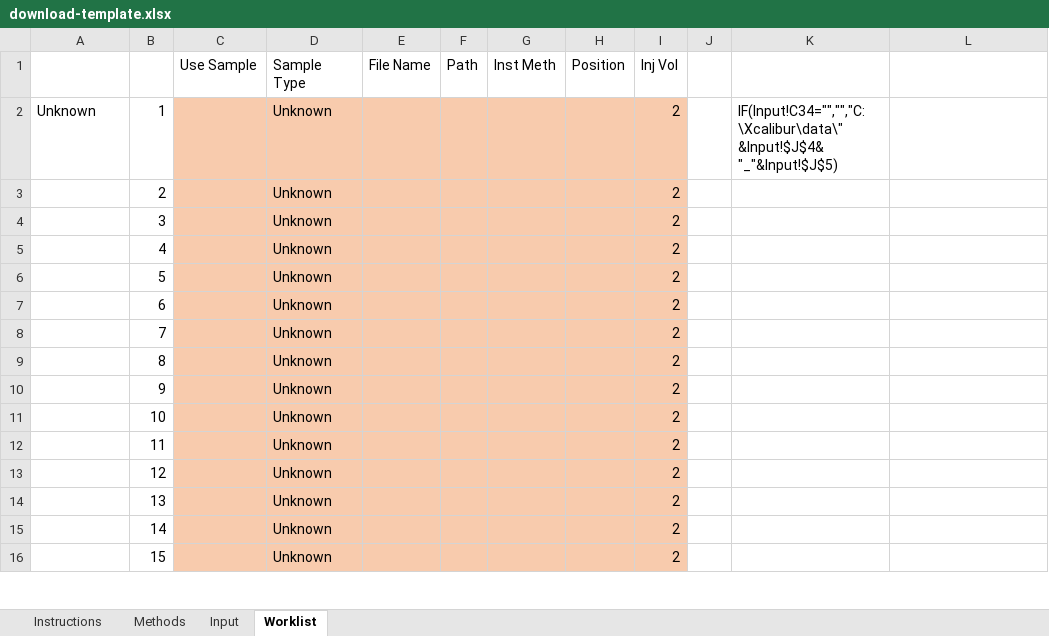
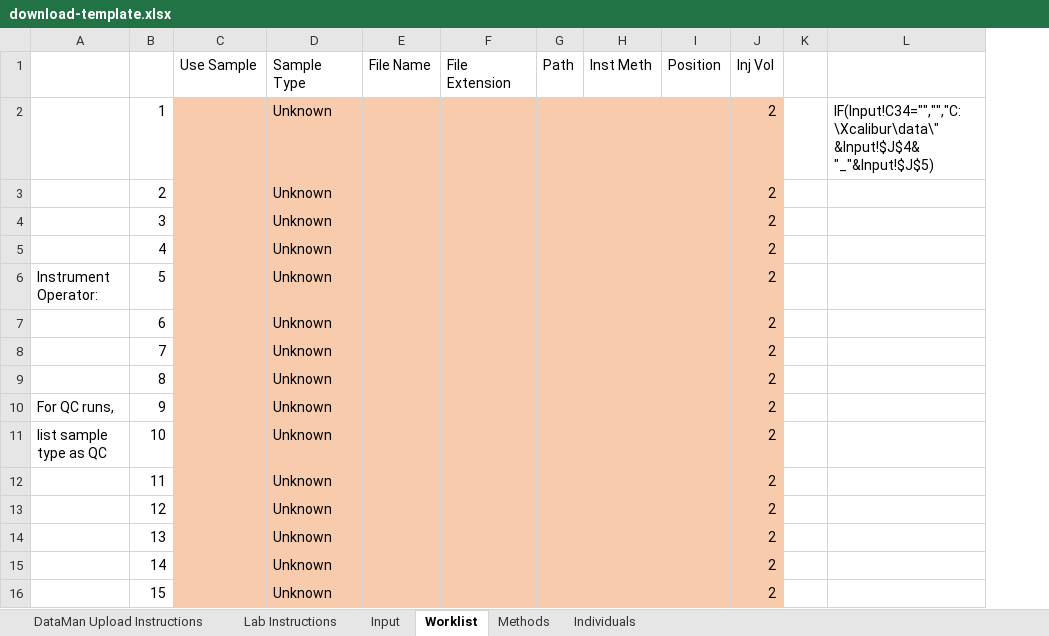
Before and after one commit to samuelpayne/DataManagement, an Excel workbook: DataMan/Records/static/download-template.xlsx, sheet Worklist, drawn as a sheet; only a part is shown; values as stored, in another font and other column widths than the file's, no borders; removed rows and columns are numbered as before the commit, all else as after; the diff covers the shown part only; the diff names each change by its address in the sheet, - before the commit and + after, or states it on an @@ line.

```diff
--- a/DataMan/Records/static/download-template.xlsx (sheet Worklist)
+++ b/DataMan/Records/static/download-template.xlsx (sheet Worklist)
-sheet tab: Instructions
+sheet tab: Lab Instructions
+sheet tab: DataMan Upload Instructions
+sheet tab: Individuals
@@ sheet tab order changed: DataMan Upload Instructions | Lab Instructions | Input | Worklist | Methods | Individuals @@
+column F (File Extension), empty
-column K, row 2: IF(Input!C34="","","C:\Xcalibur\data\" &Input!$J$4& "_"&Input!$J$5)
-A2: Unknown
+A2: (empty)
-L2: (empty)
+L2: IF(Input!C34="","","C:\Xcalibur\data\" &Input!$J$4& "_"&Input!$J$5)
-A6: (empty)
+A6: Instrument Operator:
-A10: (empty)
+A10: For QC runs,
-A11: (empty)
+A11: list sample type as QC
```
Also changed, not shown: 35 removed rows elsewhere in this sheet, sheet Input, sheet Lab Instructions, formulas that keep their value, 13 other files.
